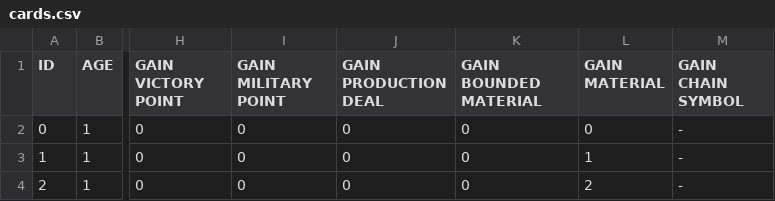
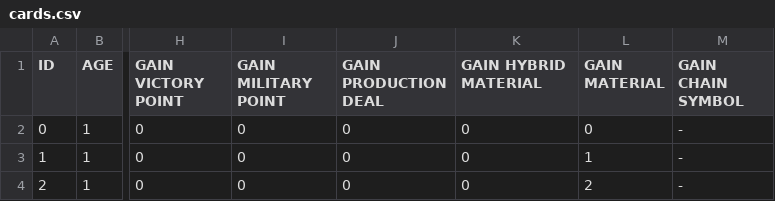
Before and after one commit to 314szke/seven-wonders-duel-windows, a CSV file: data/cards.csv, drawn as a sheet; only a part is shown, gaps mark what is left out; the diff names each change by its address in the sheet, - before the commit and + after, or states it on an @@ line.

Commit message:
Implement player actions

```diff
--- a/data/cards.csv
+++ b/data/cards.csv
-K1: GAIN BOUNDED MATERIAL
+K1: GAIN HYBRID MATERIAL
```
Also changed, not shown: data/wonders.csv, 34 other files.
